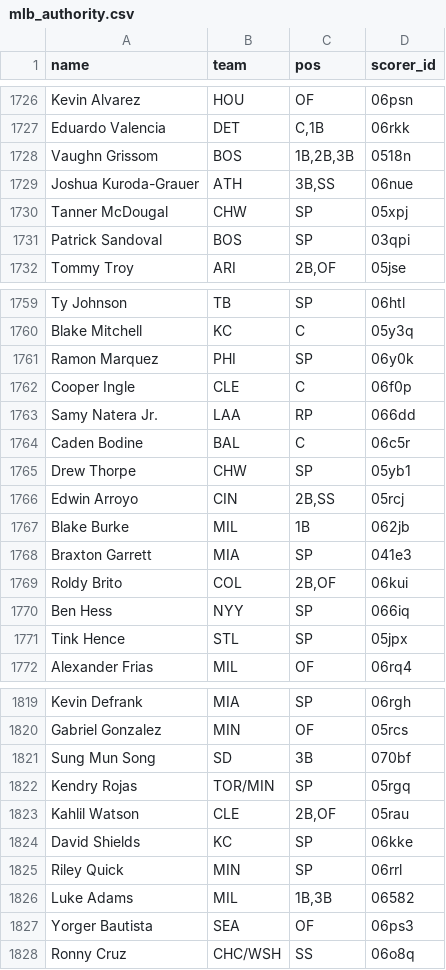
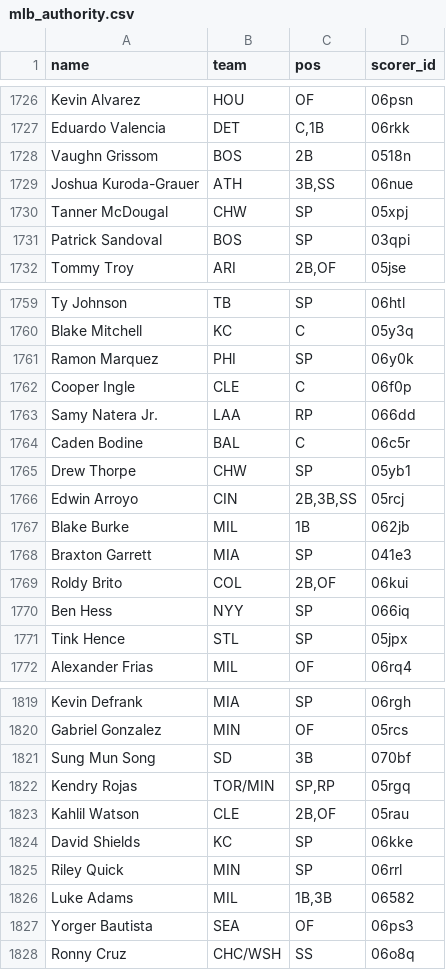
Before and after one commit to kyeill/dynasty, a CSV file: lastgood/mlb_authority.csv, drawn as a sheet; only a part is shown, gaps mark what is left out; the diff covers the shown part only.

```diff
--- a/lastgood/mlb_authority.csv
+++ b/lastgood/mlb_authority.csv
@@ -1727,3 +1727,3 @@ Kevin Alvarez,HOU,OF,06psn
 Eduardo Valencia,DET,"C,1B",06rkk
-Vaughn Grissom,BOS,"1B,2B,3B",0518n
+Vaughn Grissom,BOS,2B,0518n
 Joshua Kuroda-Grauer,ATH,"3B,SS",06nue
@@ -1765,3 +1765,3 @@ Caden Bodine,BAL,C,06c5r
 Drew Thorpe,CHW,SP,05yb1
-Edwin Arroyo,CIN,"2B,SS",05rcj
+Edwin Arroyo,CIN,"2B,3B,SS",05rcj
 Blake Burke,MIL,1B,062jb
@@ -1821,3 +1821,3 @@ Gabriel Gonzalez,MIN,OF,05rcs
 Sung Mun Song,SD,3B,070bf
-Kendry Rojas,TOR/MIN,SP,05rgq
+Kendry Rojas,TOR/MIN,"SP,RP",05rgq
 Kahlil Watson,CLE,"2B,OF",05rau
```
Also changed, not shown: 5 edited cells elsewhere in this file, lastgood/mlb_current.csv, lastgood/nfl_current.csv, 22 other files.
